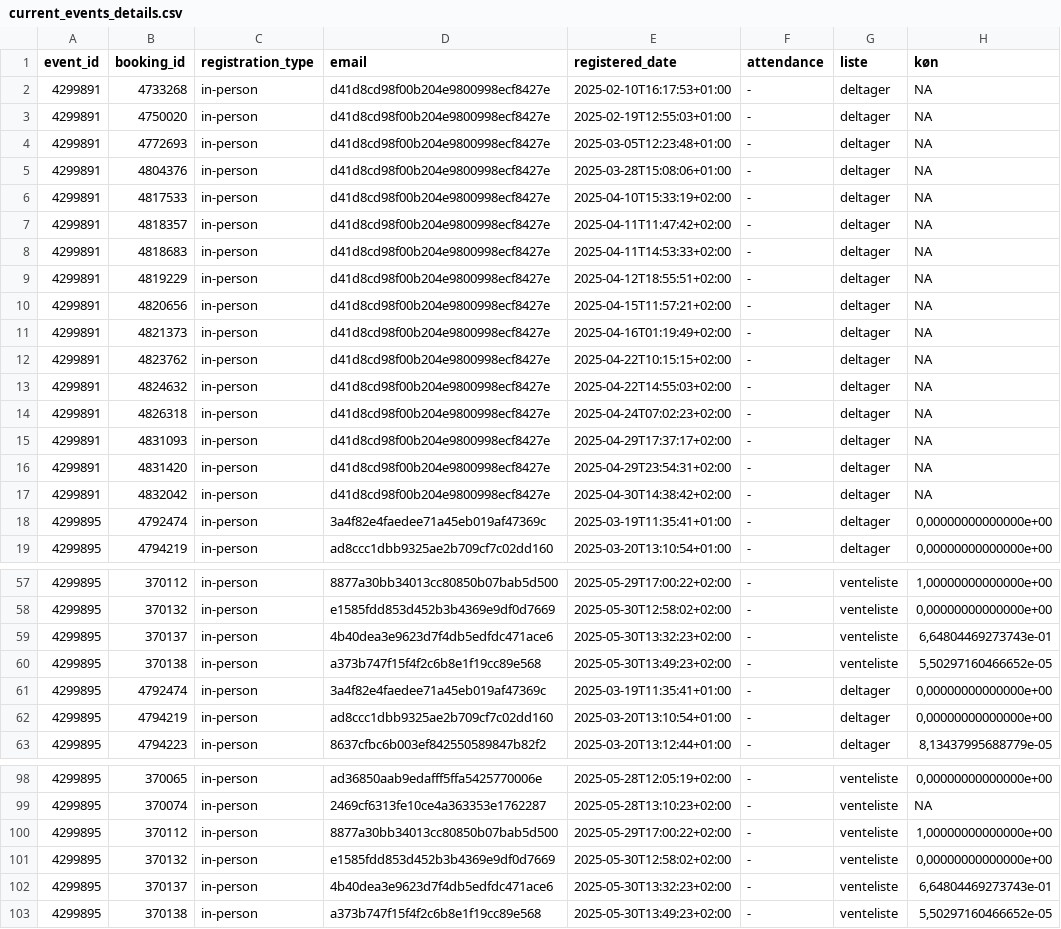
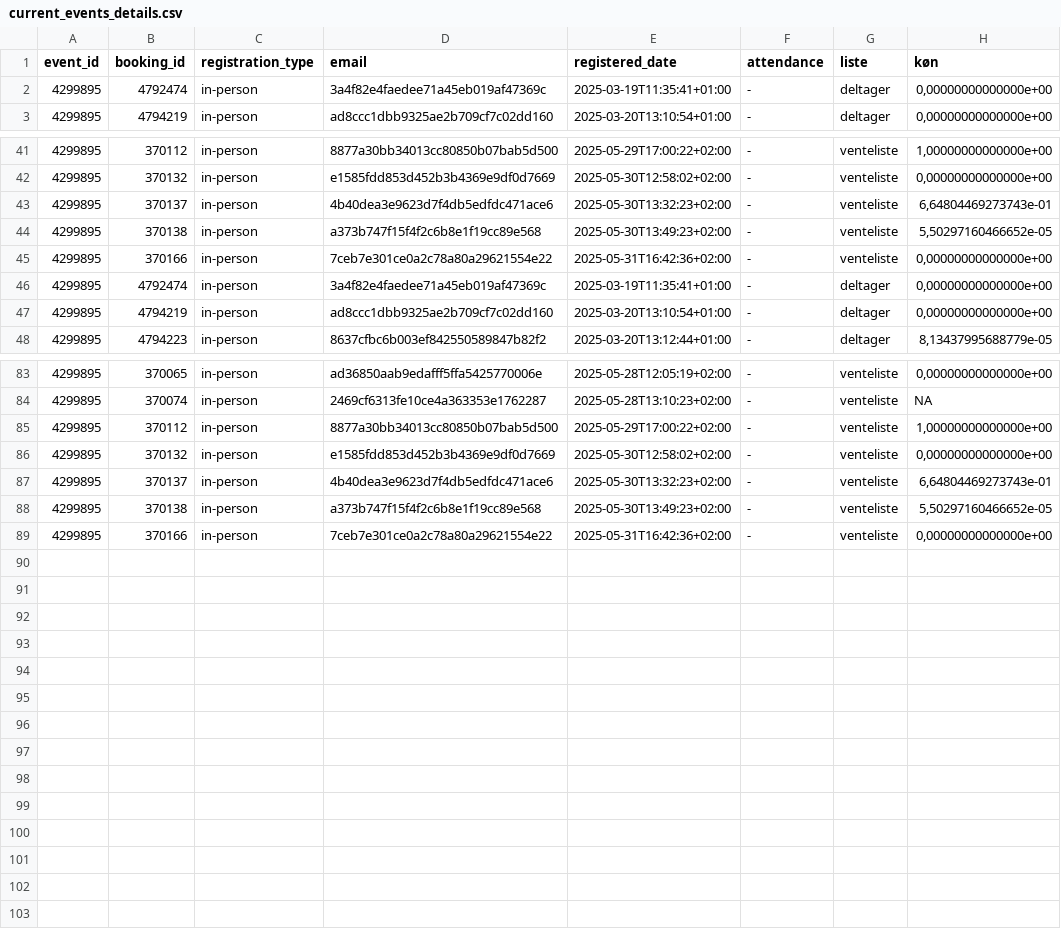
Before and after one commit to KUBDatalab/tal-og-data, a CSV file: data/event_data/current_events_details.csv, drawn as a sheet; only a part is shown, gaps mark what is left out; removed rows and columns are numbered as before the commit, all else as after; the diff names each change by its address in the sheet, - before the commit and + after, or states it on an @@ line.

```diff
--- a/data/event_data/current_events_details.csv
+++ b/data/event_data/current_events_details.csv
-row 2: 4299891 | 4733268 | in-person | d41d8cd98f00b204e9800998ecf8427e | 2025-02-10T16:17:53+01:00 | - | deltager | NA
-row 3: 4299891 | 4750020 | in-person | d41d8cd98f00b204e9800998ecf8427e | 2025-02-19T12:55:03+01:00 | - | deltager | NA
-row 4: 4299891 | 4772693 | in-person | d41d8cd98f00b204e9800998ecf8427e | 2025-03-05T12:23:48+01:00 | - | deltager | NA
-row 5: 4299891 | 4804376 | in-person | d41d8cd98f00b204e9800998ecf8427e | 2025-03-28T15:08:06+01:00 | - | deltager | NA
-row 6: 4299891 | 4817533 | in-person | d41d8cd98f00b204e9800998ecf8427e | 2025-04-10T15:33:19+02:00 | - | deltager | NA
-row 7: 4299891 | 4818357 | in-person | d41d8cd98f00b204e9800998ecf8427e | 2025-04-11T11:47:42+02:00 | - | deltager | NA
-row 8: 4299891 | 4818683 | in-person | d41d8cd98f00b204e9800998ecf8427e | 2025-04-11T14:53:33+02:00 | - | deltager | NA
-row 9: 4299891 | 4819229 | in-person | d41d8cd98f00b204e9800998ecf8427e | 2025-04-12T18:55:51+02:00 | - | deltager | NA
-row 10: 4299891 | 4820656 | in-person | d41d8cd98f00b204e9800998ecf8427e | 2025-04-15T11:57:21+02:00 | - | deltager | NA
-row 11: 4299891 | 4821373 | in-person | d41d8cd98f00b204e9800998ecf8427e | 2025-04-16T01:19:49+02:00 | - | deltager | NA
-row 12: 4299891 | 4823762 | in-person | d41d8cd98f00b204e9800998ecf8427e | 2025-04-22T10:15:15+02:00 | - | deltager | NA
-row 13: 4299891 | 4824632 | in-person | d41d8cd98f00b204e9800998ecf8427e | 2025-04-22T14:55:03+02:00 | - | deltager | NA
-row 14: 4299891 | 4826318 | in-person | d41d8cd98f00b204e9800998ecf8427e | 2025-04-24T07:02:23+02:00 | - | deltager | NA
-row 15: 4299891 | 4831093 | in-person | d41d8cd98f00b204e9800998ecf8427e | 2025-04-29T17:37:17+02:00 | - | deltager | NA
-row 16: 4299891 | 4831420 | in-person | d41d8cd98f00b204e9800998ecf8427e | 2025-04-29T23:54:31+02:00 | - | deltager | NA
-row 17: 4299891 | 4832042 | in-person | d41d8cd98f00b204e9800998ecf8427e | 2025-04-30T14:38:42+02:00 | - | deltager | NA
+row 45: 4299895 | 370166 | in-person | 7ceb7e301ce0a2c78a80a29621554e22 | 2025-05-31T16:42:36+02:00 | - | venteliste | 0,00000000000000e+00
+row 89: 4299895 | 370166 | in-person | 7ceb7e301ce0a2c78a80a29621554e22 | 2025-05-31T16:42:36+02:00 | - | venteliste | 0,00000000000000e+00
```
Also changed, not shown: data/event_data/aktuelt_events.csv, data/event_data/all_event_details.csv, 6 other files.
